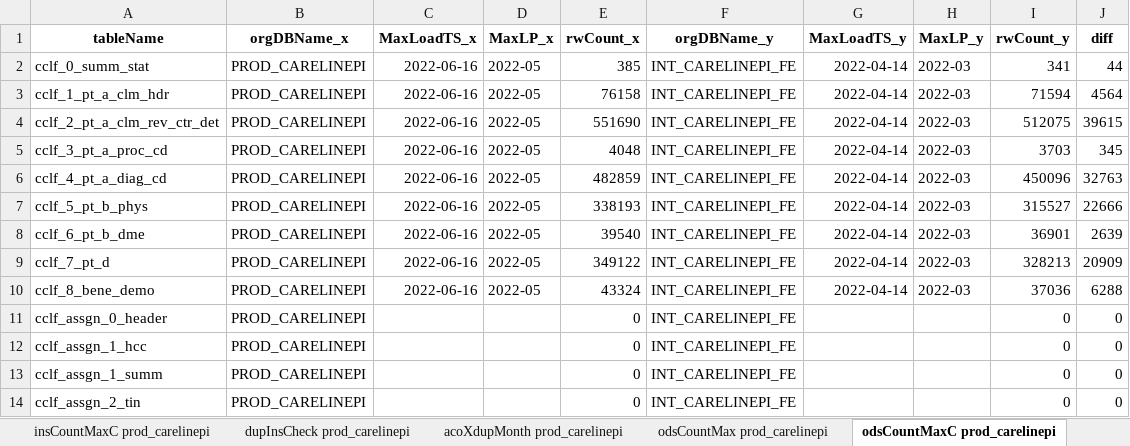
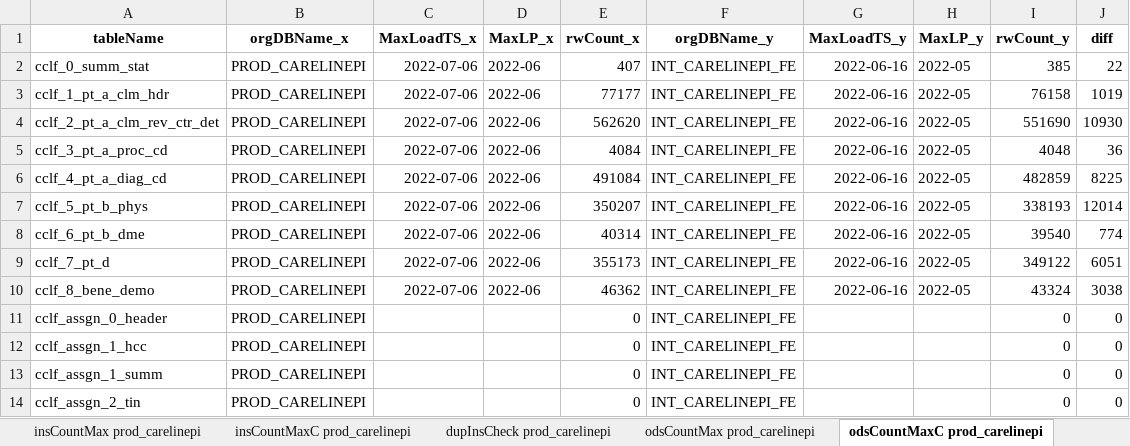
Before and after one commit to mikeoconnor-cj/pythonWrk, an Excel workbook: allTest_PCForgJune.xlsx, sheet odsCountMaxC prod_carelinepi, drawn as a sheet; only a part is shown; values as stored, in another font and other column widths than the file's, no borders; the diff covers the shown part only; the diff names each change by its address in the sheet, - before the commit and + after, or states it on an @@ line.

```diff
--- a/allTest_PCForgJune.xlsx (sheet odsCountMaxC prod_carelinepi)
+++ b/allTest_PCForgJune.xlsx (sheet odsCountMaxC prod_carelinepi)
-sheet tab: acoXdupMonth prod_carelinepi
-C2:C10 (MaxLoadTS_x): 2022-06-16
+C2:C10 (MaxLoadTS_x): 2022-07-06
-D2:D10 (MaxLP_x): 2022-05
+D2:D10 (MaxLP_x): 2022-06
-E2 (rwCount_x): 385
+E2 (rwCount_x): 407
-G2:G10 (MaxLoadTS_y): 2022-04-14
+G2:G10 (MaxLoadTS_y): 2022-06-16
-H2:H10 (MaxLP_y): 2022-03
+H2:H10 (MaxLP_y): 2022-05
-I2 (rwCount_y): 341
+I2 (rwCount_y): 385
-J2 (diff): 44
+J2 (diff): 22
-E3 (rwCount_x): 76158
+E3 (rwCount_x): 77177
-I3 (rwCount_y): 71594
+I3 (rwCount_y): 76158
-J3 (diff): 4564
+J3 (diff): 1019
-E4 (rwCount_x): 551690
+E4 (rwCount_x): 562620
-I4 (rwCount_y): 512075
+I4 (rwCount_y): 551690
-J4 (diff): 39615
+J4 (diff): 10930
-E5 (rwCount_x): 4048
+E5 (rwCount_x): 4084
-I5 (rwCount_y): 3703
+I5 (rwCount_y): 4048
-J5 (diff): 345
+J5 (diff): 36
-E6 (rwCount_x): 482859
+E6 (rwCount_x): 491084
-I6 (rwCount_y): 450096
+I6 (rwCount_y): 482859
-J6 (diff): 32763
+J6 (diff): 8225
-E7 (rwCount_x): 338193
+E7 (rwCount_x): 350207
-I7 (rwCount_y): 315527
+I7 (rwCount_y): 338193
-J7 (diff): 22666
+J7 (diff): 12014
-E8 (rwCount_x): 39540
+E8 (rwCount_x): 40314
-I8 (rwCount_y): 36901
+I8 (rwCount_y): 39540
-J8 (diff): 2639
+J8 (diff): 774
-E9 (rwCount_x): 349122
+E9 (rwCount_x): 355173
-I9 (rwCount_y): 328213
+I9 (rwCount_y): 349122
-J9 (diff): 20909
+J9 (diff): 6051
-E10 (rwCount_x): 43324
+E10 (rwCount_x): 46362
-I10 (rwCount_y): 37036
+I10 (rwCount_y): 43324
-J10 (diff): 6288
+J10 (diff): 3038
```
Also changed, not shown: 1 added row and 18 edited cells elsewhere in this sheet, sheet insCountMaxC prod_carelinepi, sheet ccsCompare prod_carelinepi, sheet odsCountMax prod_carelinepi, sheet dupInsCheck prod_carelinepi.
